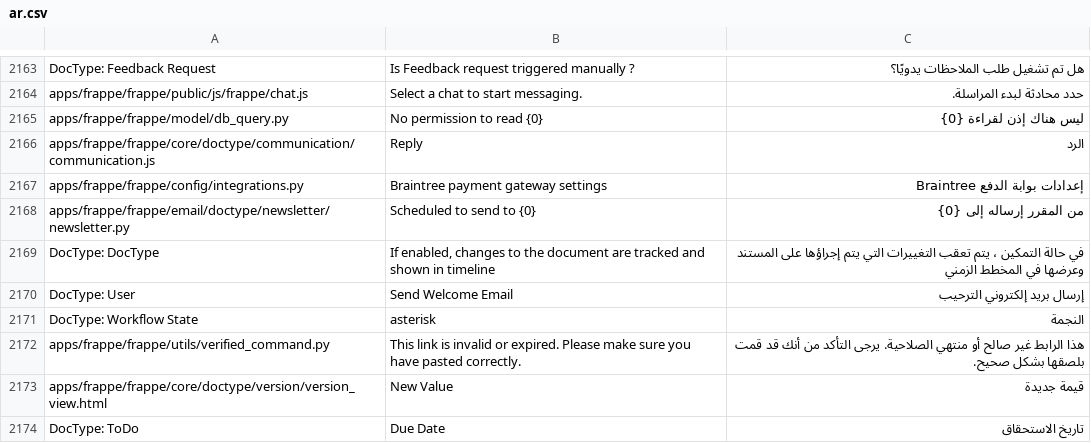
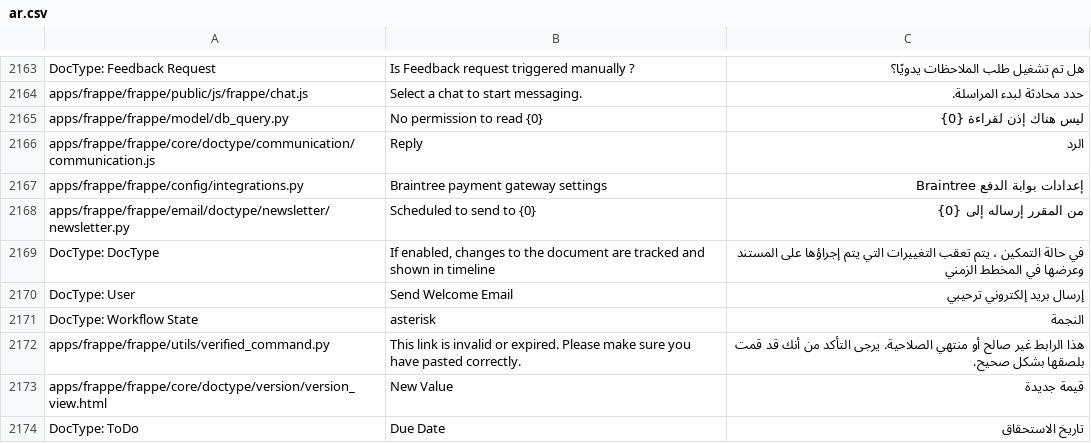
Before and after one commit to Aldawsari395/erpnext_arabic_trans, a CSV file: frappe/ar.csv, drawn as a sheet; only a part is shown, gaps mark what is left out.

Commit message:
welcome email

```diff
--- a/frappe/ar.csv
+++ b/frappe/ar.csv
@@ -2196,3 +2196,3 @@ apps/frappe/frappe/email/doctype/newsletter/newsletter.py,Scheduled to send to {
 DocType: DocType,"If enabled, changes to the document are tracked and shown in timeline",في حالة التمكين ، يتم تعقب التغييرات التي يتم إجراؤها على المستند وعرضها في المخطط الزمني
-DocType: User,Send Welcome Email,إرسال بريد إلكتروني الترحيب
+DocType: User,Send Welcome Email,إرسال بريد إلكتروني ترحيبي
 DocType: Workflow State,asterisk,النجمة
```
